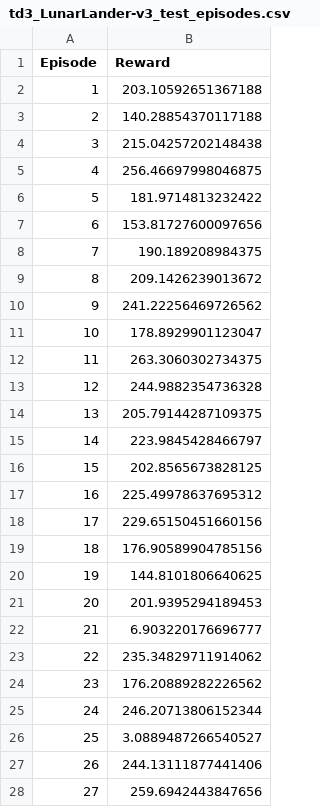
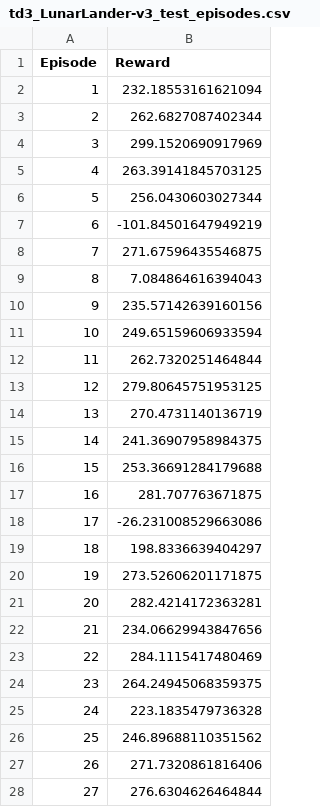
Before and after one commit to FatmaGamal12/RL_Assignment4, a CSV file: results/td3/td3_LunarLander-v3_test_episodes.csv, drawn as a sheet; only a part is shown; the diff covers the shown part only.

```diff
--- a/results/td3/td3_LunarLander-v3_test_episodes.csv
+++ b/results/td3/td3_LunarLander-v3_test_episodes.csv
@@ -1,28 +1,28 @@
 Episode,Reward
-1,203.10592651367188
-2,140.28854370117188
-3,215.04257202148438
-4,256.46697998046875
-5,181.9714813232422
-6,153.81727600097656
-7,190.189208984375
-8,209.1426239013672
-9,241.22256469726562
-10,178.8929901123047
-11,263.3060302734375
-12,244.9882354736328
-13,205.79144287109375
-14,223.9845428466797
-15,202.8565673828125
-16,225.49978637695312
-17,229.65150451660156
-18,176.90589904785156
-19,144.8101806640625
-20,201.9395294189453
-21,6.903220176696777
-22,235.34829711914062
-23,176.20889282226562
-24,246.20713806152344
-25,3.0889487266540527
-26,244.13111877441406
-27,259.6942443847656
+1,232.18553161621094
+2,262.6827087402344
+3,299.1520690917969
+4,263.39141845703125
+5,256.0430603027344
+6,-101.84501647949219
+7,271.67596435546875
+8,7.084864616394043
+9,235.57142639160156
+10,249.65159606933594
+11,262.7320251464844
+12,279.80645751953125
+13,270.4731140136719
+14,241.36907958984375
+15,253.36691284179688
+16,281.707763671875
+17,-26.231008529663086
+18,198.8336639404297
+19,273.52606201171875
+20,282.4214172363281
+21,234.06629943847656
+22,284.1115417480469
+23,264.24945068359375
+24,223.1835479736328
+25,246.89688110351562
+26,271.7320861816406
+27,276.6304626464844
```
Also changed, not shown: 73 edited cells elsewhere in this file, 7 other files.
